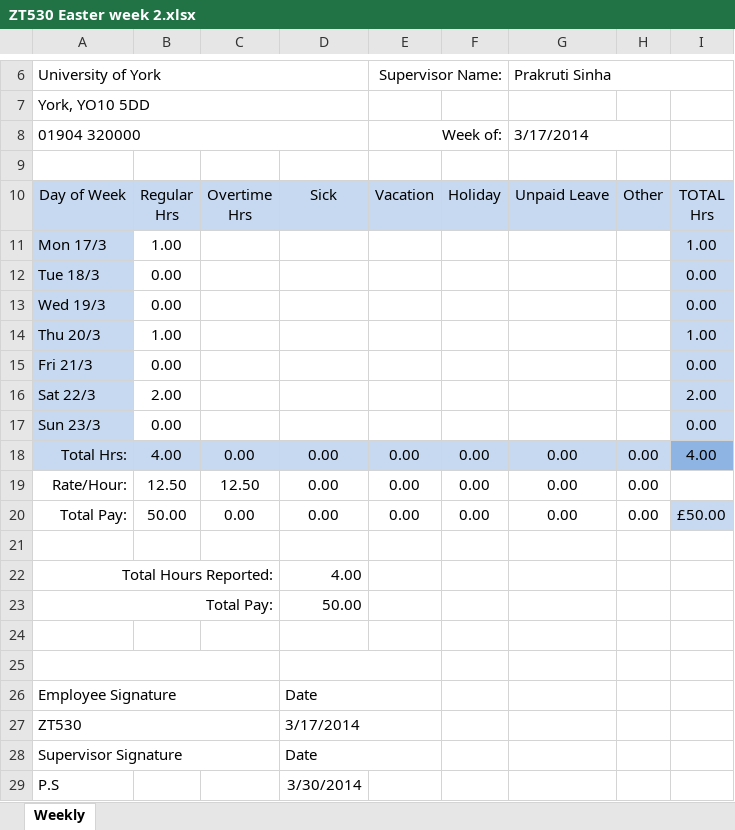
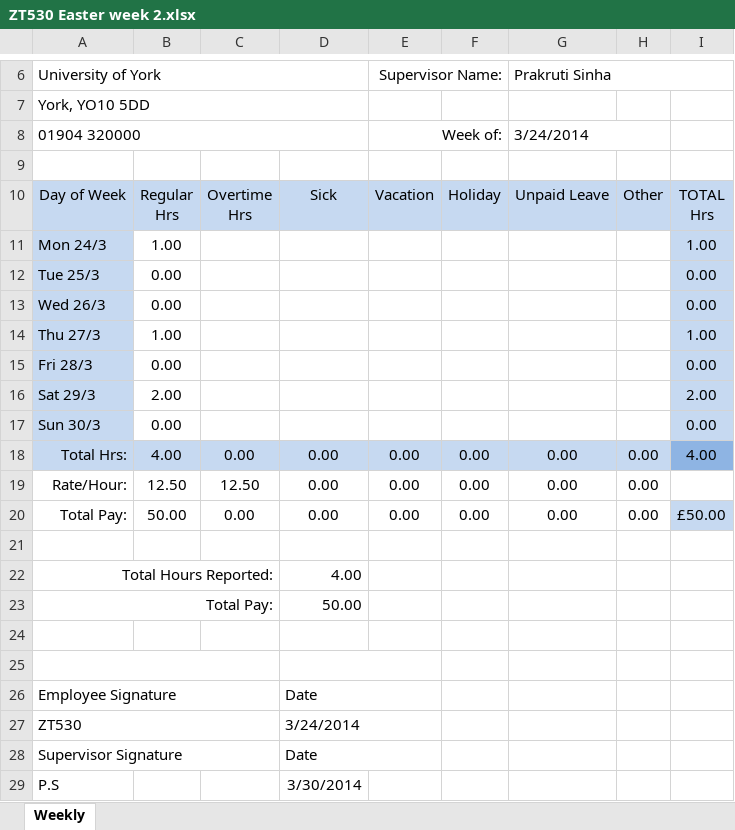
Before and after one commit to john-caine/SWENG, an Excel workbook: Documents/Finance/Timesheets/Zayyaad Tagwai/ZT530 Easter week 2.xlsx, sheet Weekly, drawn as a sheet; only a part is shown, gaps mark what is left out; values as stored, in another font and other column widths than the file's, no borders; the diff names each change by its address in the sheet, - before the commit and + after, or states it on an @@ line.

```diff
--- a/Documents/Finance/Timesheets/Zayyaad Tagwai/ZT530 Easter week 2.xlsx (sheet Weekly)
+++ b/Documents/Finance/Timesheets/Zayyaad Tagwai/ZT530 Easter week 2.xlsx (sheet Weekly)
-G8: 3/17/2014
+G8: 3/24/2014
-A11: Mon 17/3
+A11: Mon 24/3
-A12: Tue 18/3
+A12: Tue 25/3
-A13: Wed 19/3
+A13: Wed 26/3
-A14: Thu 20/3
+A14: Thu 27/3
-A15: Fri 21/3
+A15: Fri 28/3
-A16: Sat 22/3
+A16: Sat 29/3
-A17: Sun 23/3
+A17: Sun 30/3
-D27: 3/17/2014
+D27: 3/24/2014
```
Also changed, not shown: Documents/Finance/Timesheets/Zayyaad Tagwai/ZT530 Easter week 1.xlsx, 1 other file.
